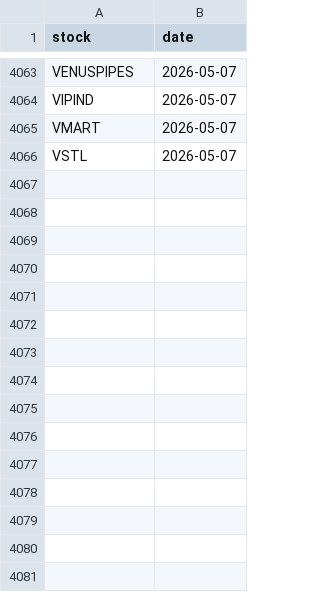
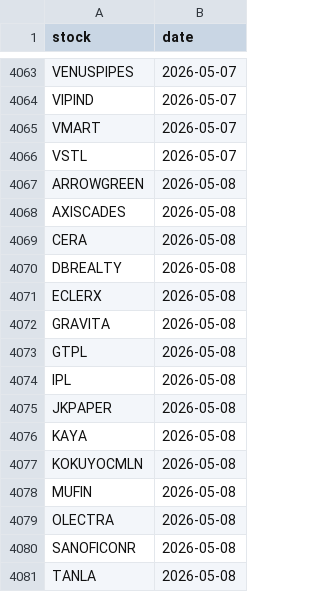
Before and after one commit to manjunathashtagi/Trading-Radar, a CSV file: data/alerted_today.csv, drawn as a sheet; only a part is shown, gaps mark what is left out; the diff names each change by its address in the sheet, - before the commit and + after, or states it on an @@ line.

```diff
--- a/data/alerted_today.csv
+++ b/data/alerted_today.csv
+row 4067: ARROWGREEN | 2026-05-08
+row 4068: AXISCADES | 2026-05-08
+row 4069: CERA | 2026-05-08
+row 4070: DBREALTY | 2026-05-08
+row 4071: ECLERX | 2026-05-08
+row 4072: GRAVITA | 2026-05-08
+row 4073: GTPL | 2026-05-08
+row 4074: IPL | 2026-05-08
+row 4075: JKPAPER | 2026-05-08
+row 4076: KAYA | 2026-05-08
+row 4077: KOKUYOCMLN | 2026-05-08
+row 4078: MUFIN | 2026-05-08
+row 4079: OLECTRA | 2026-05-08
+row 4080: SANOFICONR | 2026-05-08
+row 4081: TANLA | 2026-05-08
```
